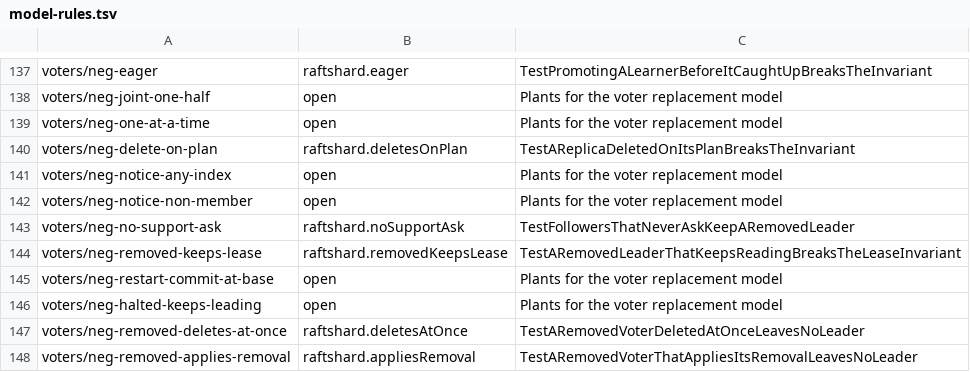
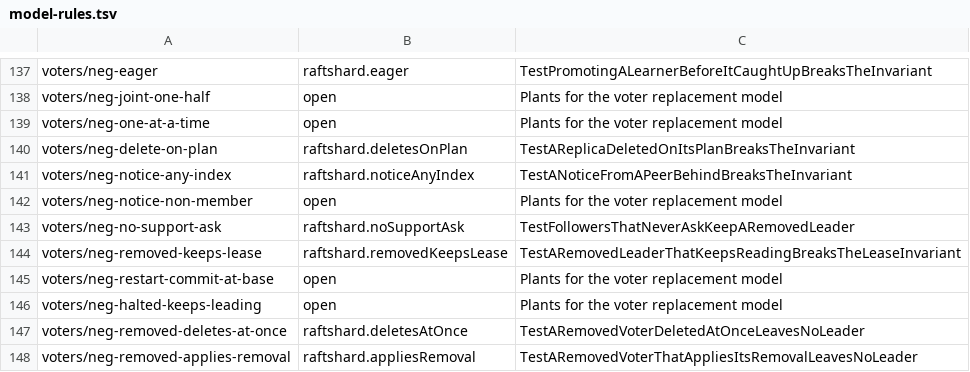
Before and after one commit to nvcnvn/rock-solid, a TSV file: scripts/model-rules.tsv, drawn as a sheet; only a part is shown, gaps mark what is left out.

```diff
--- a/scripts/model-rules.tsv
+++ b/scripts/model-rules.tsv
@@ -140,3 +140,3 @@ voters/neg-one-at-a-time	open	Plants for the voter replacement model
 voters/neg-delete-on-plan	raftshard.deletesOnPlan	TestAReplicaDeletedOnItsPlanBreaksTheInvariant
-voters/neg-notice-any-index	open	Plants for the voter replacement model
+voters/neg-notice-any-index	raftshard.noticeAnyIndex	TestANoticeFromAPeerBehindBreaksTheInvariant
 voters/neg-notice-non-member	open	Plants for the voter replacement model
```
Also changed, not shown: 3 other files.
